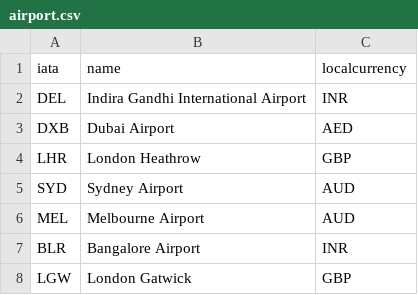
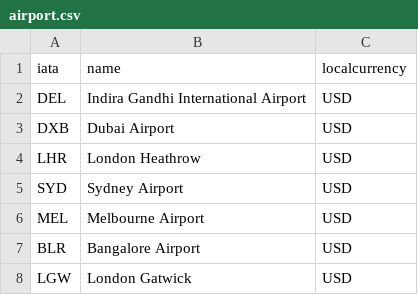
Before and after one commit to sidxdev/flyhigh, a CSV file: flyhigh_db/src/data/csv/airport.csv, drawn as a sheet.

```diff
--- a/flyhigh_db/src/data/csv/airport.csv
+++ b/flyhigh_db/src/data/csv/airport.csv
@@ -1,8 +1,8 @@
 iata,name,localcurrency
-DEL,Indira Gandhi International Airport,INR
-DXB,Dubai Airport,AED
-LHR,London Heathrow,GBP
-SYD,Sydney Airport,AUD
-MEL,Melbourne Airport,AUD
-BLR,Bangalore Airport,INR
-LGW,London Gatwick,GBP
+DEL,Indira Gandhi International Airport,USD
+DXB,Dubai Airport,USD
+LHR,London Heathrow,USD
+SYD,Sydney Airport,USD
+MEL,Melbourne Airport,USD
+BLR,Bangalore Airport,USD
+LGW,London Gatwick,USD
```
Also changed, not shown: 1 other file.
